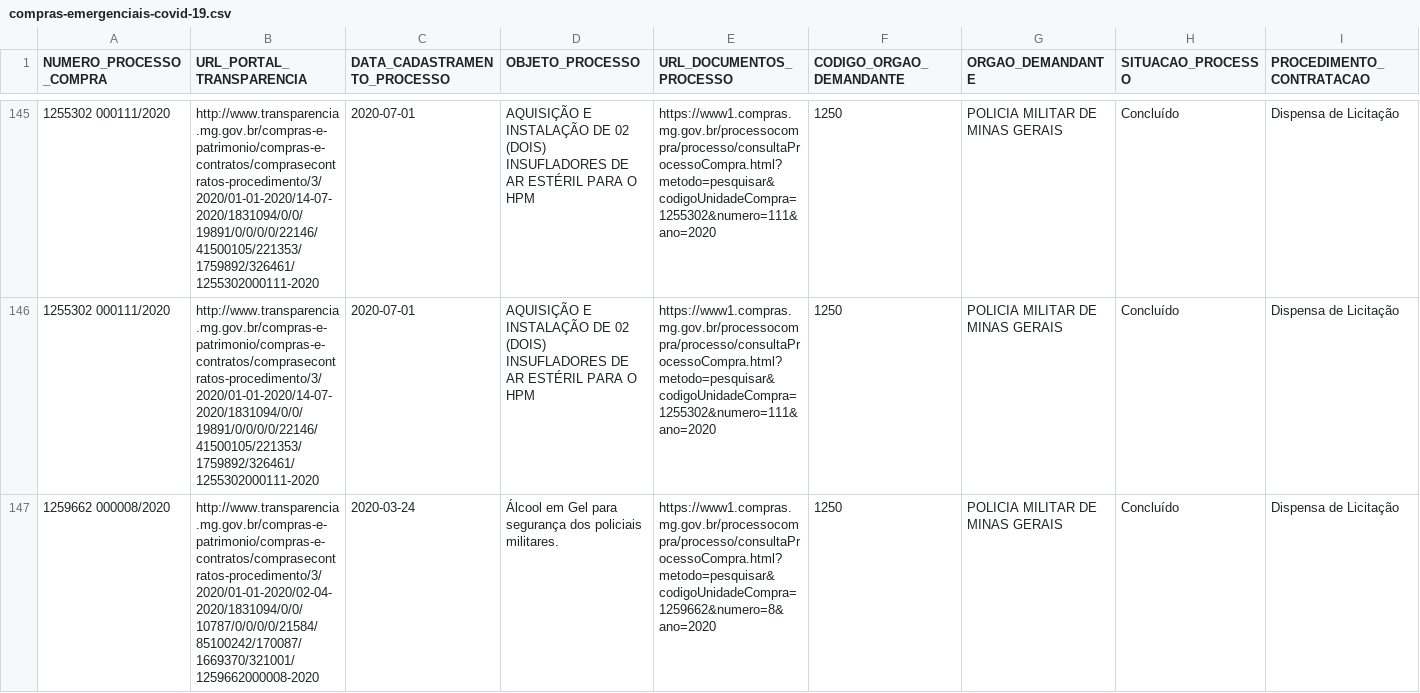
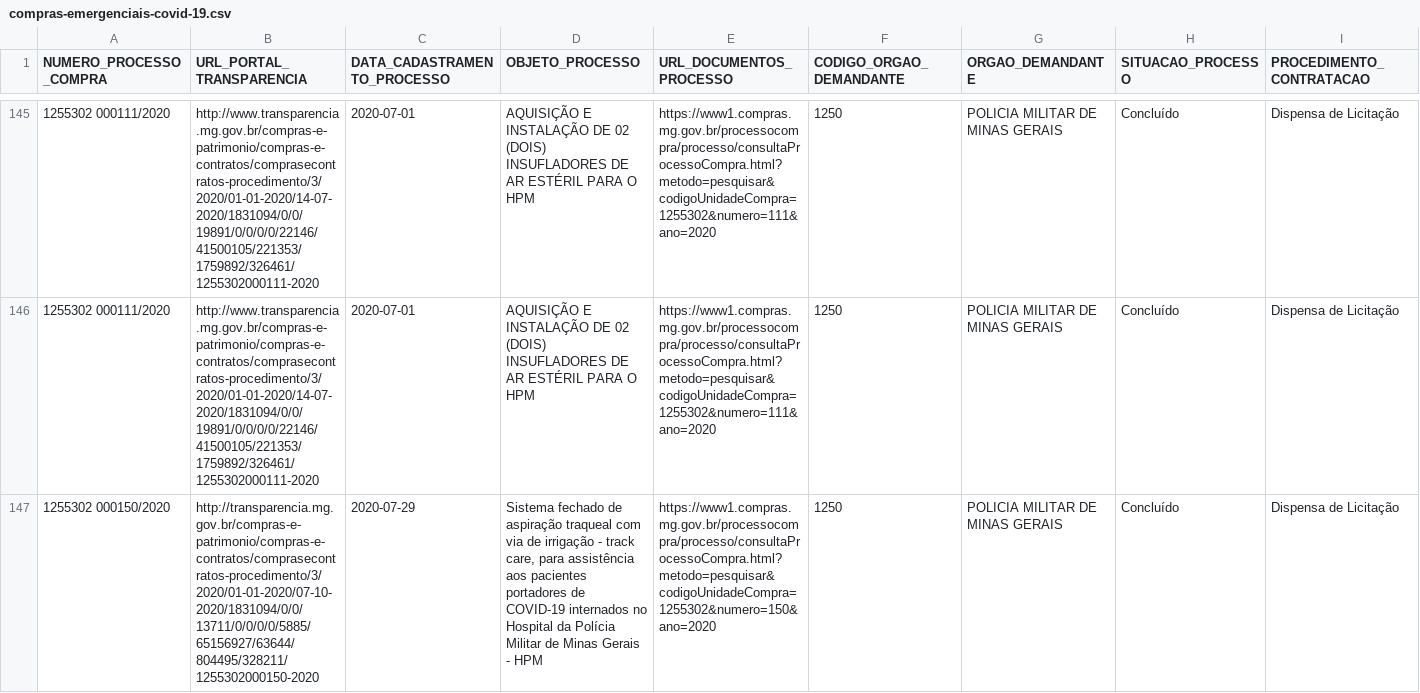
Before and after one commit to dados-mg/compras-emergenciais-covid-19, a CSV file: data/compras-emergenciais-covid-19.csv, drawn as a sheet; only a part is shown, gaps mark what is left out; the shorter side is filled out with more unchanged rows; rows hold the shown columns only; the diff covers the shown part only; the diff names each change by its address in the sheet, - before the commit and + after, or states it on an @@ line.

Commit message:
atualiza processo de compras PMMG

```diff
--- a/data/compras-emergenciais-covid-19.csv
+++ b/data/compras-emergenciais-covid-19.csv
+row 147: 1255302 000150/2020 | http://transparencia.mg.gov.br/compras-e-patrimonio/compras-e-contratos/comprasecontratos-procedimento/3/2020/01-01-2020/07-10-2020/1831094/0/0/13711/0/0/0/0/5885/65156927/63644/804495/328211/1255302000150-2020 | 2020-07-29 | Sistema fechado de aspiração traqueal com via de irrigação - track care, para assistência aos pacientes portadores de COVID-19 internados no Hospital da Polícia Militar de Minas Gerais - HPM | https://www1.compras.mg.gov.br/processocompra/processo/consultaProcessoCompra.html?metodo=pesquisar&codigoUnidadeCompra=1255302&numero=150&ano=2020 | 1250 | POLICIA MILITAR DE MINAS GERAIS | Concluído | Dispensa de Licitação
```
Also changed, not shown: 3 added rows elsewhere in this file.
